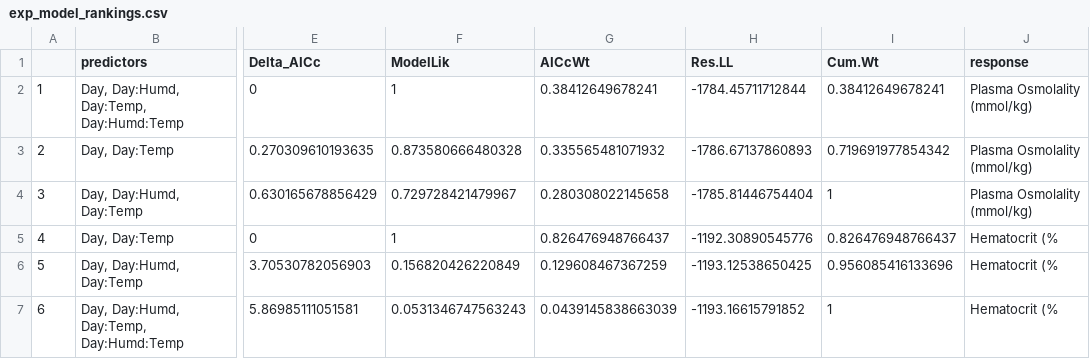
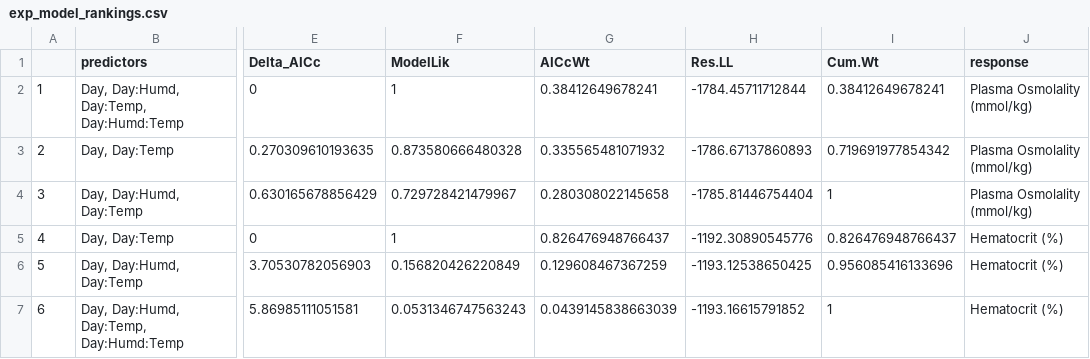
Before and after one commit to science-with-sav/Sceloporus_2021_Climate_Hydration, a CSV file: results_statistics/exp_model_rankings.csv, drawn as a sheet; only a part is shown, gaps mark what is left out; the diff names each change by its address in the sheet, - before the commit and + after, or states it on an @@ line.

Commit message:
better model selection & more figures

```diff
--- a/results_statistics/exp_model_rankings.csv
+++ b/results_statistics/exp_model_rankings.csv
-J5:J7 (response): Hematocrit (%
+J5:J7 (response): Hematocrit (%)
```
Also changed, not shown: 27 other files.
